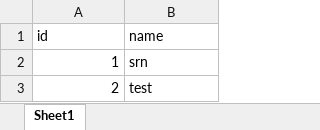
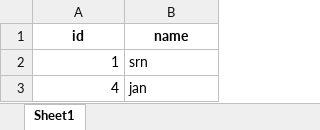
Before and after one commit to ProSehran/testing, an Excel workbook: test.xlsx, sheet Sheet1, drawn as a sheet; values as stored, in another font and other column widths than the file's, no borders; removed rows and columns are numbered as before the commit, all else as after; the diff names each change by its address in the sheet, - before the commit and + after, or states it on an @@ line.

Commit message:
Update file with new data

```diff
--- a/test.xlsx (sheet Sheet1)
+++ b/test.xlsx (sheet Sheet1)
@@ A1:B1 bold: off → on, alignment: left → center @@
-row 3: 2 | test
+row 3: 4 | jan
```
